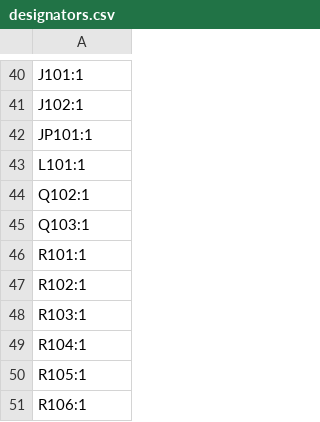
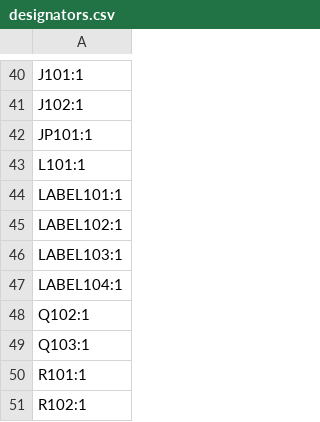
Before and after one commit to eiten/canbus_laser_toolhead, a CSV file: production/designators.csv, drawn as a sheet; only a part is shown, gaps mark what is left out; the shorter side is filled out with more unchanged rows.

```diff
--- a/production/designators.csv
+++ b/production/designators.csv
@@ -43,2 +43,6 @@ JP101:1
 L101:1
+LABEL101:1
+LABEL102:1
+LABEL103:1
+LABEL104:1
 Q102:1
```
Also changed, not shown: production/positions.csv, 16 other files.
